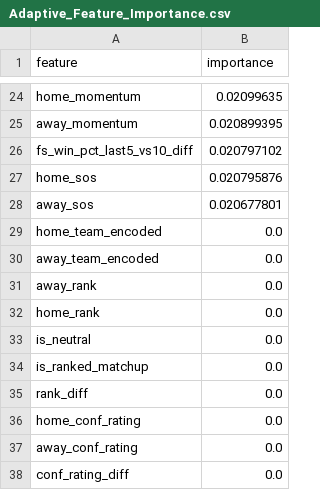
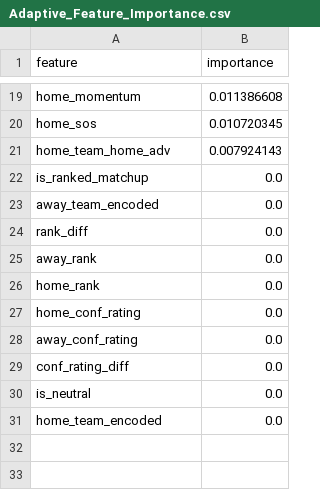
Before and after one commit to jgamblin/NCAA-Prediction, a CSV file: data/Adaptive_Feature_Importance.csv, drawn as a sheet; only a part is shown, gaps mark what is left out; removed rows and columns are numbered as before the commit, all else as after; the diff covers the shown part only; the diff names each change by its address in the sheet, - before the commit and + after, or states it on an @@ line.

```diff
--- a/data/Adaptive_Feature_Importance.csv
+++ b/data/Adaptive_Feature_Importance.csv
-B19 (importance): 0.02099635
+B19 (importance): 0.011386608
-row 25: away_momentum | 0.020899395
-row 26: fs_win_pct_last5_vs10_diff | 0.020797102
-B20 (importance): 0.020795876
+B20 (importance): 0.010720345
-row 28: away_sos | 0.020677801
+row 21: home_team_home_adv | 0.007924143
@@ row 34 moved to row 22: is_ranked_matchup @@
@@ row 35 moved to row 24: rank_diff @@
@@ row 33 moved to row 30: is_neutral @@
@@ row 29 moved to row 31: home_team_encoded @@
```
Also changed, not shown: 10 added rows, 15 removed rows and 7 edited cells elsewhere in this file, 4 other files.
